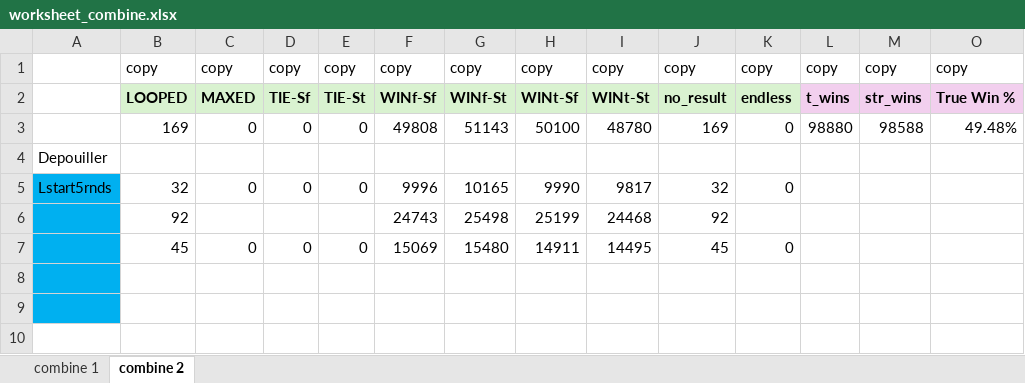
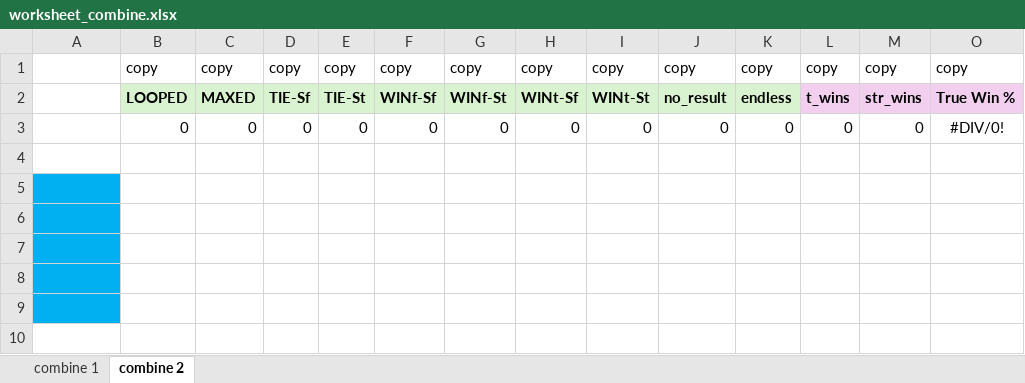
Before and after one commit to StoneShark/MancalaGames, an Excel workbook: analysis/data/worksheet_combine.xlsx, sheet combine 2, drawn as a sheet; only a part is shown; values as stored, in another font and other column widths than the file's, no borders; conditional formats not drawn; removed rows and columns are numbered as before the commit, all else as after; rows hold the shown columns only; the diff names each change by its address in the sheet, - before the commit and + after, or states it on an @@ line.

```diff
--- a/analysis/data/worksheet_combine.xlsx (sheet combine 2)
+++ b/analysis/data/worksheet_combine.xlsx (sheet combine 2)
-row 3:  | 169 | 0 | 0 | 0 | 49808 | 51143 | 50100 | 48780 | 169 | 0 | 98880 | 98588 | 49.48%
-row 4: Depouiller
-row 5: Lstart5rnds | 32 | 0 | 0 | 0 | 9996 | 10165 | 9990 | 9817 | 32 | 0
-row 6:  | 92 |  |  |  | 24743 | 25498 | 25199 | 24468 | 92
+row 3:  | 0 | 0 | 0 | 0 | 0 | 0 | 0 | 0 | 0 | 0 | 0 | 0 | #DIV/0!
-A4 fill: #00B0F0
+A4 fill: none
-row 4:  | 45 | 0 | 0 | 0 | 15069 | 15480 | 14911 | 14495 | 45 | 0
+row 4: (empty)
+row 5: (empty)
+row 6: (empty)
+row 7: (empty)
```
Also changed, not shown: sheet combine 1, hidden cells, analysis/data/Final Combined Results.xlsx, analysis/data/Run Compares by Game.xlsx, 16 other files.
